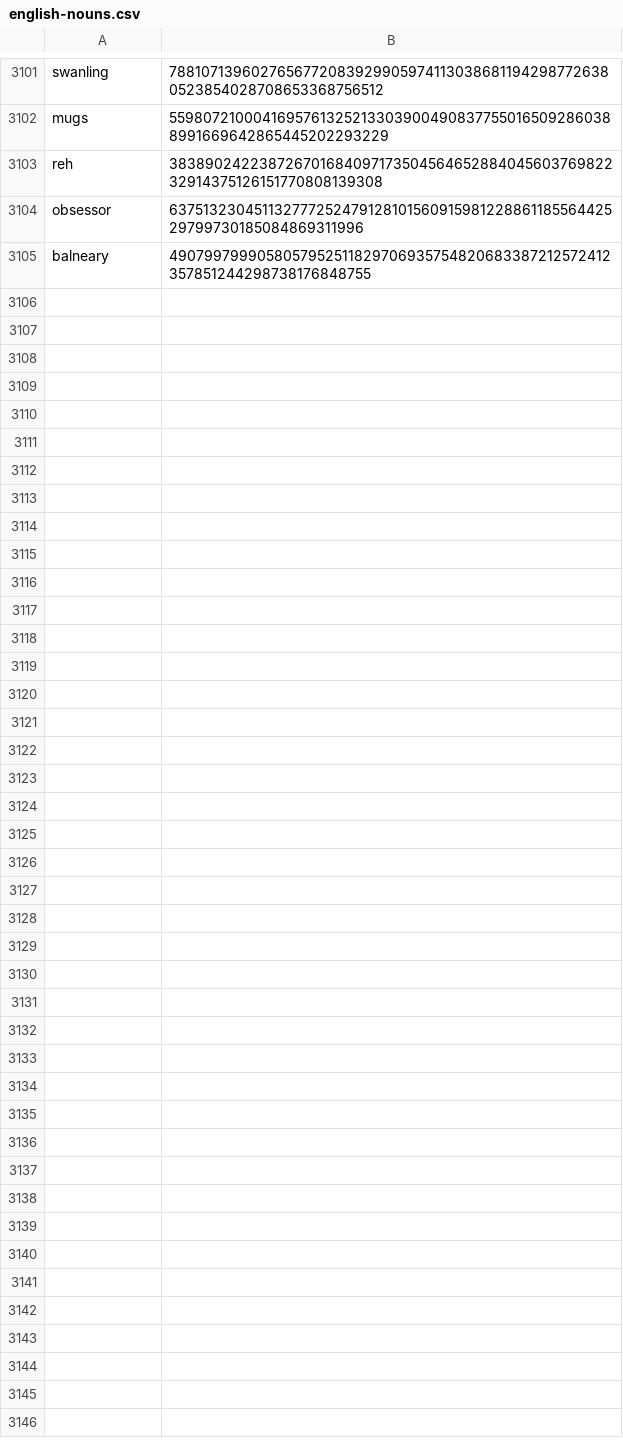
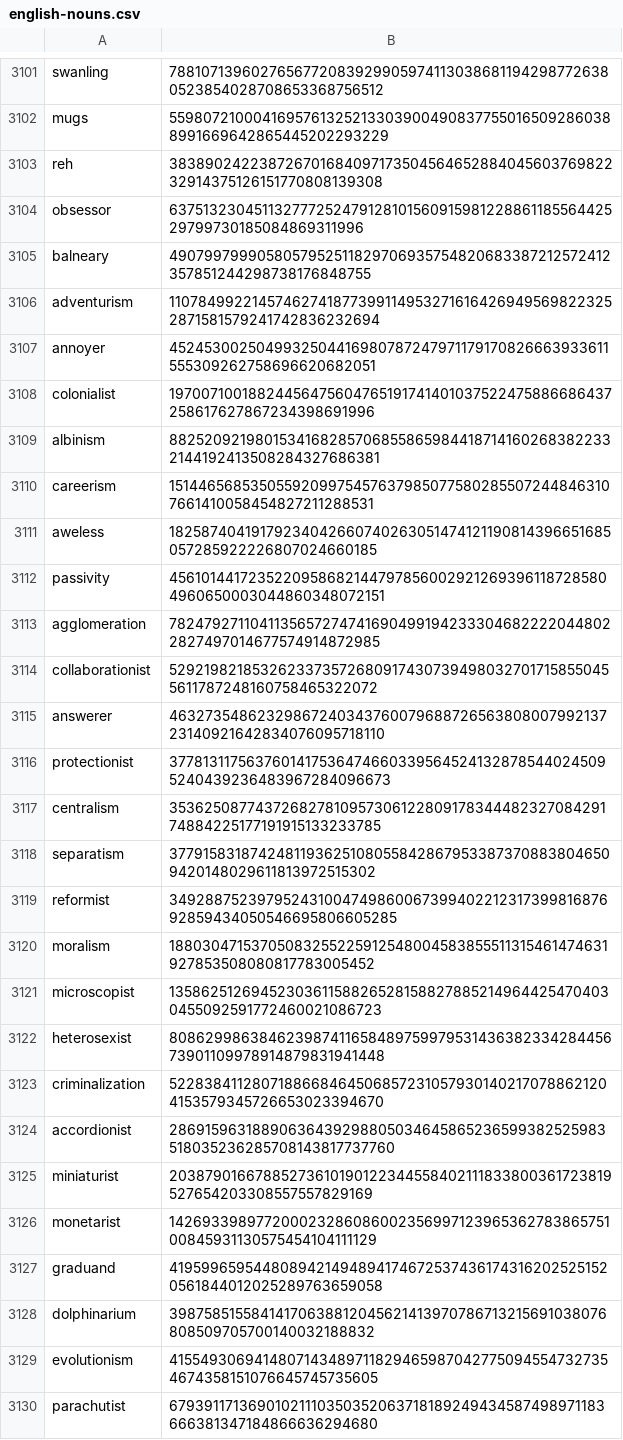
Before and after one commit to Zimtente/ens-collections, a CSV file: collections/english-nouns.csv, drawn as a sheet; only a part is shown, gaps mark what is left out; the diff names each change by its address in the sheet, - before the commit and + after, or states it on an @@ line.

Commit message:
Add 26 nouns

```diff
--- a/collections/english-nouns.csv
+++ b/collections/english-nouns.csv
+row 3106: adventurism | 110784992214574627418773991149532716164269495698223252871581579241742836232694
+row 3107: annoyer | 4524530025049932504416980787247971179170826663933611555309262758696620682051
+row 3108: colonialist | 19700710018824456475604765191741401037522475886686437258617627867234398691996
+row 3109: albinism | 88252092198015341682857068558659844187141602683822332144192413508284327686381
+row 3110: careerism | 15144656853505592099754576379850775802855072448463107661410058454827211288531
+row 3111: aweless | 18258740419179234042660740263051474121190814396651685057285922226807024660185
+row 3112: passivity | 45610144172352209586821447978560029212693961187285804960650003044860348072151
+row 3113: agglomeration | 78247927110411356572747416904991942333046822220448022827497014677574914872985
+row 3114: collaborationist | 52921982185326233735726809174307394980327017158550455611787248160758465322072
+row 3115: answerer | 4632735486232986724034376007968872656380800799213723140921642834076095718110
+row 3116: protectionist | 37781311756376014175364746603395645241328785440245095240439236483967284096673
+row 3117: centralism | 35362508774372682781095730612280917834448232708429174884225177191915133233785
+row 3118: separatism | 37791583187424811936251080558428679533873708838046509420148029611813972515302
+row 3119: reformist | 34928875239795243100474986006739940221231739981687692859434050546695806605285
+row 3120: moralism | 18803047153705083255225912548004583855511315461474631927853508080817783005452
+row 3121: microscopist | 13586251269452303611588265281588278852149644254704030455092591772460021086723
+row 3122: heterosexist | 80862998638462398741165848975997953143638233428445673901109978914879831941448
+row 3123: criminalization | 52283841128071886684645068572310579301402170788621204153579345726653023394670
+row 3124: accordionist | 28691596318890636439298805034645865236599382525983518035236285708143817737760
+row 3125: miniaturist | 20387901667885273610190122344558402111833800361723819527654203308557557829169
+row 3126: monetarist | 14269339897720002328608600235699712396536278386575100845931130575454104111129
+row 3127: graduand | 41959965954480894214948941746725374361743162025251520561844012025289763659058
+row 3128: dolphinarium | 39875851558414170638812045621413970786713215691038076808509705700140032188832
+row 3129: evolutionism | 41554930694148071434897118294659870427750945547327354674358151076645745735605
+row 3130: parachutist | 67939117136901021110350352063718189249434587498971183666381347184866636294680
```
